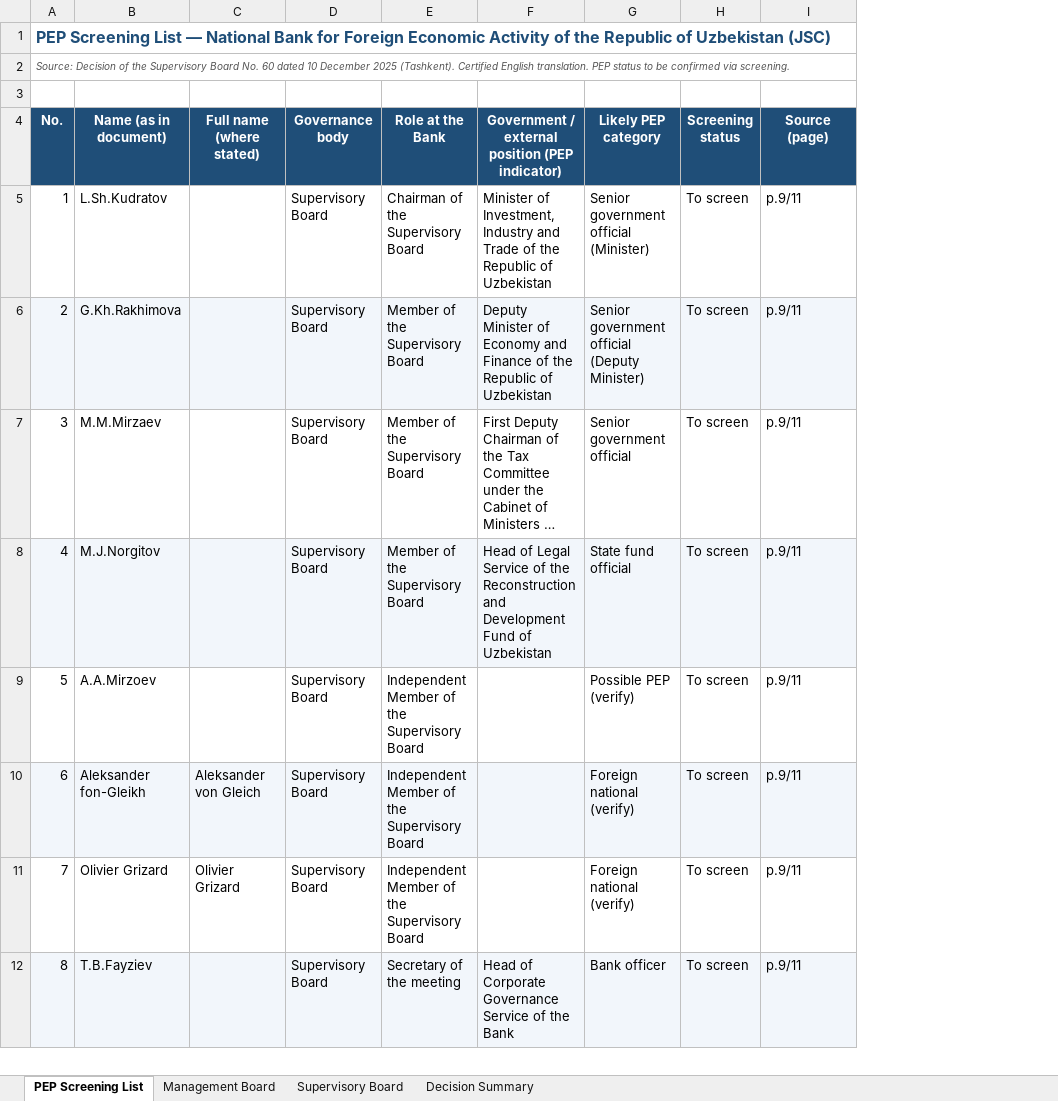
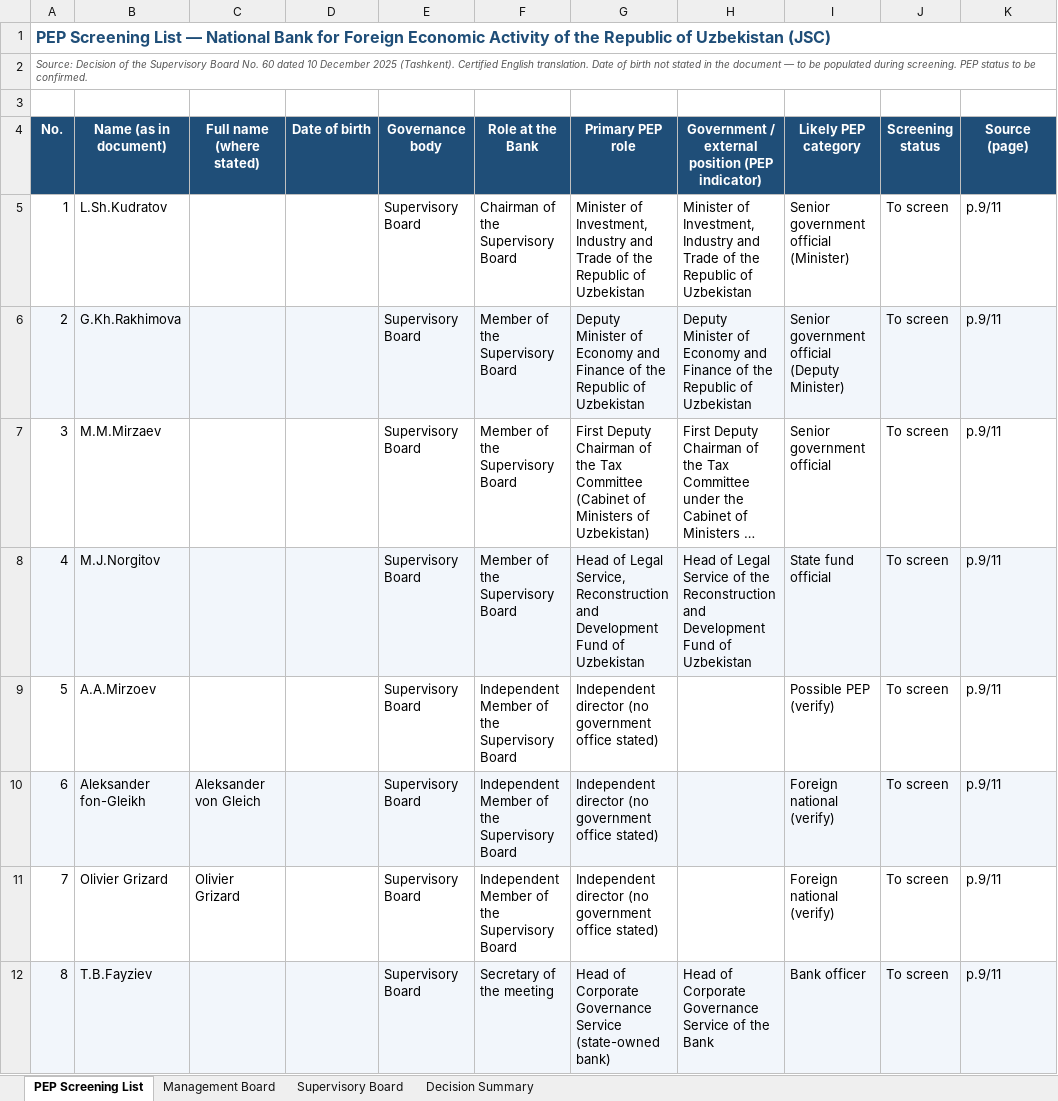
Before and after one commit to lydiahfbao-debug/Lydia-Ball, an Excel workbook: NBU_Uzbekistan_Board_PEP_Screening.xlsx, sheet PEP Screening List, drawn as a sheet; only a part is shown; long unchanged cells end in …; values as stored, in another font and other column widths than the file's, no borders; the diff names each change by its address in the sheet, - before the commit and + after, or states it on an @@ line.

```diff
--- a/NBU_Uzbekistan_Board_PEP_Screening.xlsx (sheet PEP Screening List)
+++ b/NBU_Uzbekistan_Board_PEP_Screening.xlsx (sheet PEP Screening List)
+column D (Date of birth), empty
+column G (Primary PEP role), rows 5-12: Minister of Investment, Industry and Trade of the Republic of Uzbekistan | Deputy Minister of Economy and Finance of the Republic of Uzbekistan | First Deputy Chairman of the Tax Committee (Cabinet of Ministers of Uzbekistan) | Head of Legal Service, Reconstruction and Development Fund of Uzbekistan | Independent director (no government office stated) | Independent director (no government office stated) | Independent director (no government office stated) | Head of Corporate Governance Service (state-owned bank)
-A2 (No.): …English translation. PEP status to be confirmed via screening.
+A2 (No.): …English translation. Date of birth not stated in the document — to be populated during screening. PEP status to be confirmed.
```
